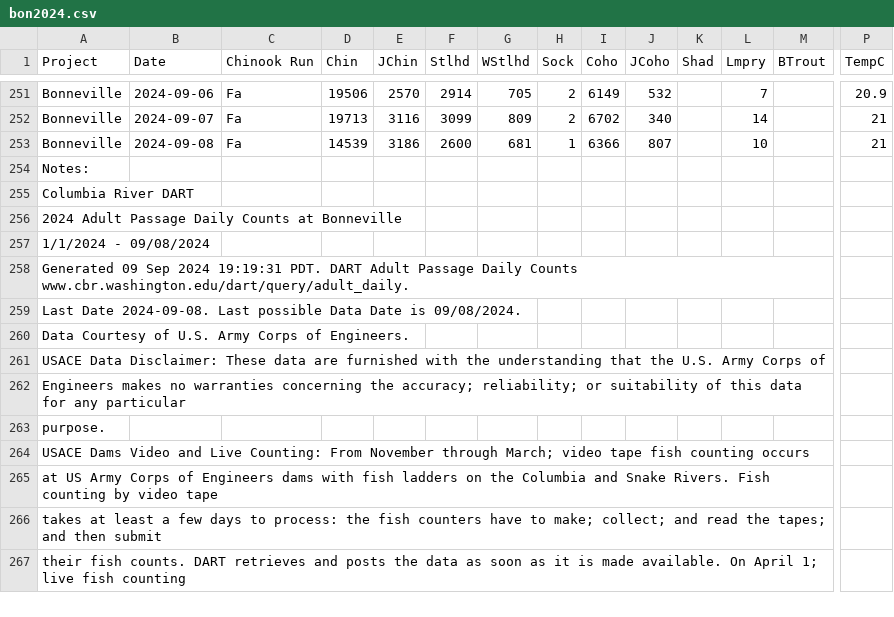
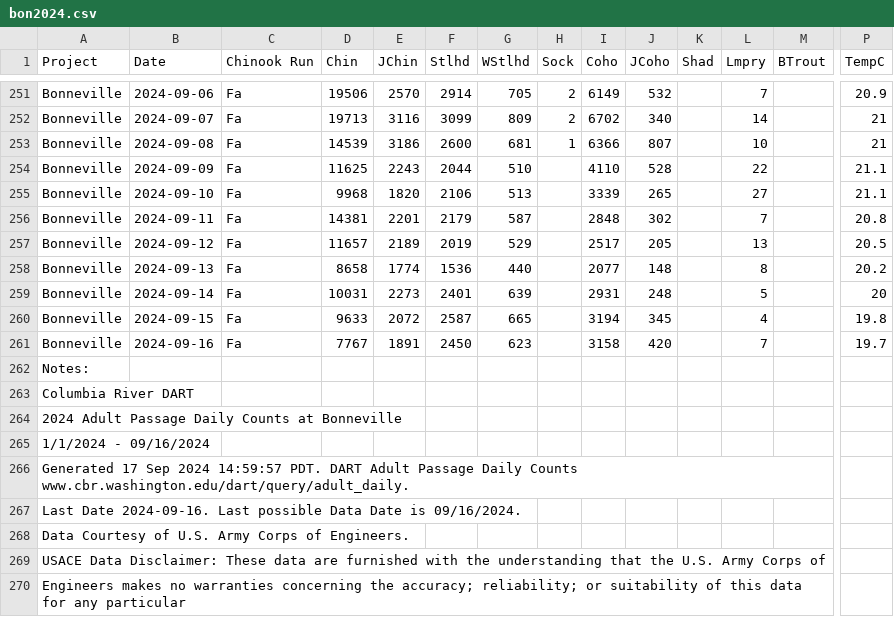
Before and after one commit to liu-zoe/orcasalmon, a CSV file: data/bonchinook/bon2024.csv, drawn as a sheet; only a part is shown, gaps mark what is left out; the shorter side is filled out with more unchanged rows; addresses are those after the commit; rows hold the shown columns only; the diff names each change by its address in the sheet, - before the commit and + after, or states it on an @@ line.

Commit message:
Add files via upload

```diff
--- a/data/bonchinook/bon2024.csv
+++ b/data/bonchinook/bon2024.csv
+row 254: Bonneville | 2024-09-09 | Fa | 11625 | 2243 | 2044 | 510 |  | 4110 | 528 |  | 22 |  | 21.1
+row 255: Bonneville | 2024-09-10 | Fa | 9968 | 1820 | 2106 | 513 |  | 3339 | 265 |  | 27 |  | 21.1
+row 256: Bonneville | 2024-09-11 | Fa | 14381 | 2201 | 2179 | 587 |  | 2848 | 302 |  | 7 |  | 20.8
+row 257: Bonneville | 2024-09-12 | Fa | 11657 | 2189 | 2019 | 529 |  | 2517 | 205 |  | 13 |  | 20.5
+row 258: Bonneville | 2024-09-13 | Fa | 8658 | 1774 | 1536 | 440 |  | 2077 | 148 |  | 8 |  | 20.2
+row 259: Bonneville | 2024-09-14 | Fa | 10031 | 2273 | 2401 | 639 |  | 2931 | 248 |  | 5 |  | 20
+row 260: Bonneville | 2024-09-15 | Fa | 9633 | 2072 | 2587 | 665 |  | 3194 | 345 |  | 4 |  | 19.8
+row 261: Bonneville | 2024-09-16 | Fa | 7767 | 1891 | 2450 | 623 |  | 3158 | 420 |  | 7 |  | 19.7
-A265 (Project): 1/1/2024 - 09/08/2024
+A265 (Project): 1/1/2024 - 09/16/2024
-A266 (Project): Generated 09 Sep 2024 19:19:31 PDT. DART…
+A266 (Project): Generated 17 Sep 2024 14:59:57 PDT. DART…
-A267 (Project): Last Date 2024-09-08. Last possible Data Date is 09/08/2024.
+A267 (Project): Last Date 2024-09-16. Last possible Data Date is 09/16/2024.
```
